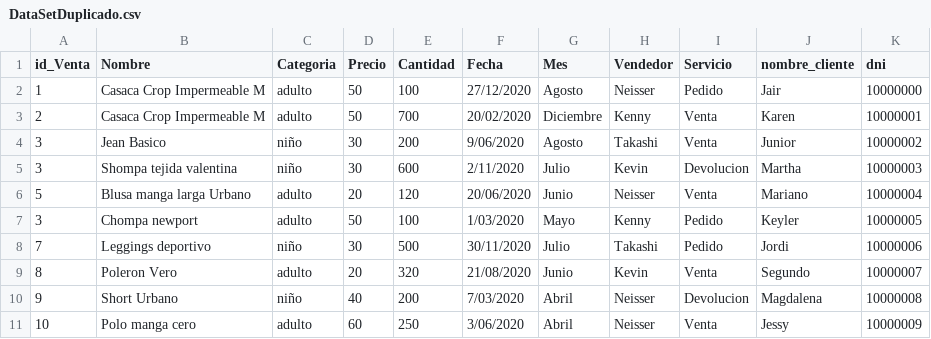
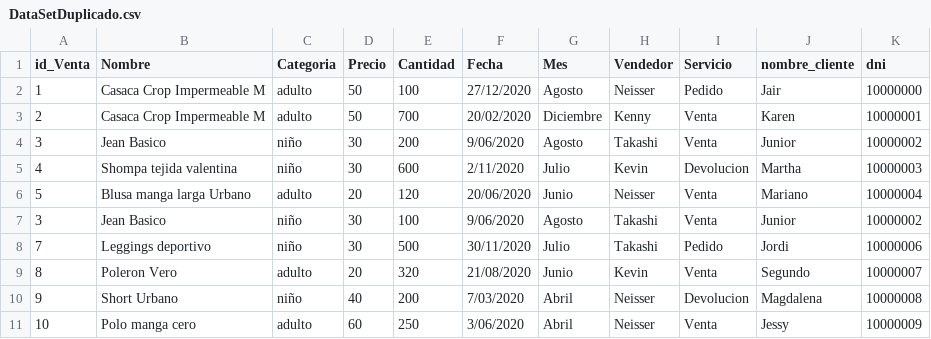
Before and after one commit to NeisserMS/M1_Python_Colab, a CSV file: DataSetDuplicado.csv, drawn as a sheet; only a part is shown; removed rows and columns are numbered as before the commit, all else as after; the diff names each change by its address in the sheet, - before the commit and + after, or states it on an @@ line.

Commit message:
Dataset: Duplicado

```diff
--- a/DataSetDuplicado.csv
+++ b/DataSetDuplicado.csv
@@ column A (id_Venta) renumbered in row 5 @@
-row 7: 3 | Chompa newport | adulto | 50 | 100 | 1/03/2020 | Mayo | Kenny | Pedido | Keyler | 10000005
+row 7: 3 | Jean Basico | niño | 30 | 100 | 9/06/2020 | Agosto | Takashi | Venta | Junior | 10000002
```
